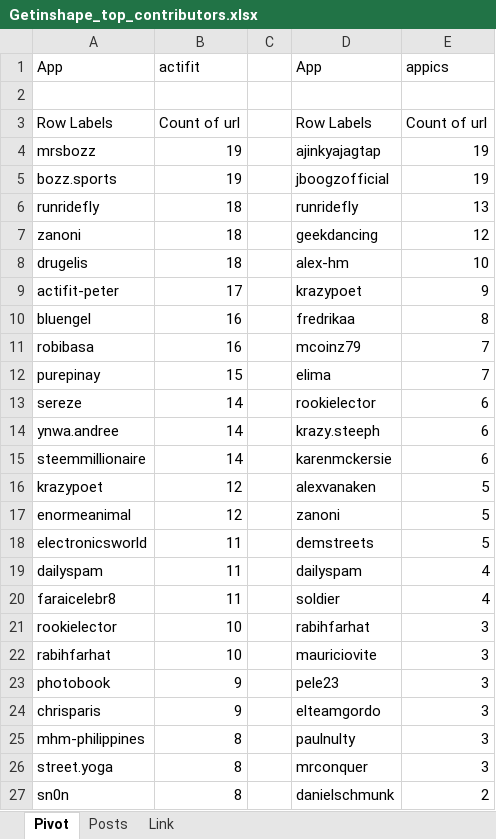
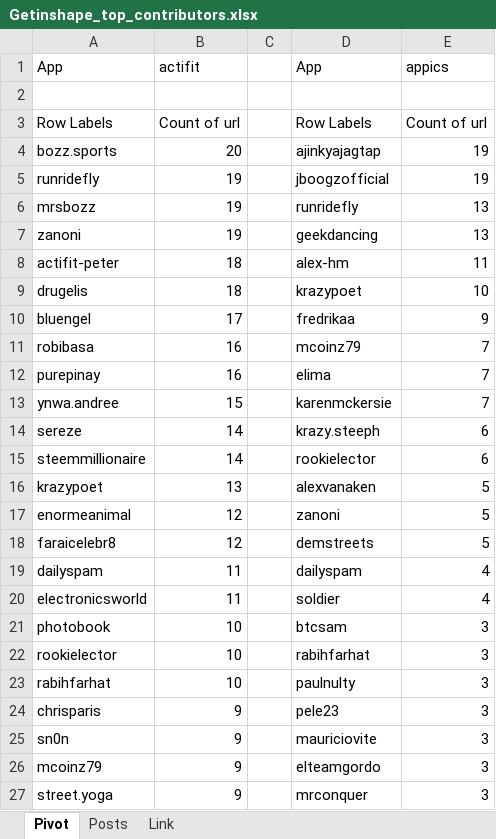
Before and after one commit to stats-generator/Actifit, an Excel workbook: Getinshape_top_contributors.xlsx, sheet Pivot, drawn as a sheet; only a part is shown; values as stored, in another font and other column widths than the file's, no borders; removed rows and columns are numbered as before the commit, all else as after; the diff covers the shown part only; the diff names each change by its address in the sheet, - before the commit and + after, or states it on an @@ line.

Commit message:
Add files via upload

```diff
--- a/Getinshape_top_contributors.xlsx (sheet Pivot)
+++ b/Getinshape_top_contributors.xlsx (sheet Pivot)
-row 4: mrsbozz | 19 |  | ajinkyajagtap | 19
-B4: 19
+B4: 20
-D4: jboogzofficial
+D4: ajinkyajagtap
-B5: 18
+B5: 19
-D5: runridefly
+D5: jboogzofficial
-E5: 13
+E5: 19
+row 6: mrsbozz | 19 |  | runridefly | 13
-B7: 18
+B7: 19
-E7: 12
+E7: 13
+row 8: actifit-peter | 18 |  | alex-hm | 11
-D9: alex-hm
+D9: krazypoet
-row 9: actifit-peter | 17 |  | krazypoet | 9
-B10: 16
+B10: 17
-E10: 8
+E10: 9
-B12: 15
+B12: 16
+row 13: ynwa.andree | 15 |  | karenmckersie | 7
-D14: rookielector
+D14: krazy.steeph
-row 14: ynwa.andree | 14 |  | krazy.steeph | 6
-D15: karenmckersie
+D15: rookielector
-B16: 12
+B16: 13
-A18: electronicsworld
+A18: faraicelebr8
-B18: 11
+B18: 12
-A20: faraicelebr8
+A20: electronicsworld
+row 21: photobook | 10 |  | btcsam | 3
-D23: mauriciovite
+D23: paulnulty
-row 23: photobook | 9 |  | pele23 | 3
-D24: elteamgordo
+D24: pele23
-row 25: mhm-philippines | 8 |  | paulnulty | 3
+row 25: sn0n | 9 |  | mauriciovite | 3
+row 26: mcoinz79 | 9 |  | elteamgordo | 3
-B27: 8
+B27: 9
-row 27: sn0n | 8 |  | danielschmunk | 2
```
Also changed, not shown: 15 added rows, 15 removed rows and 46 edited cells elsewhere in this sheet, sheet Posts.
